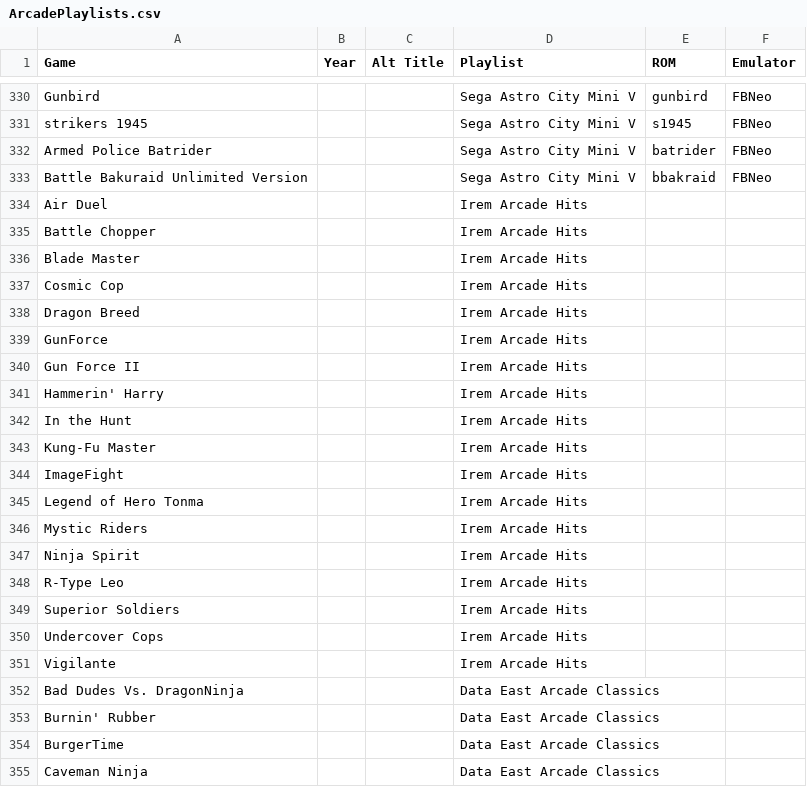
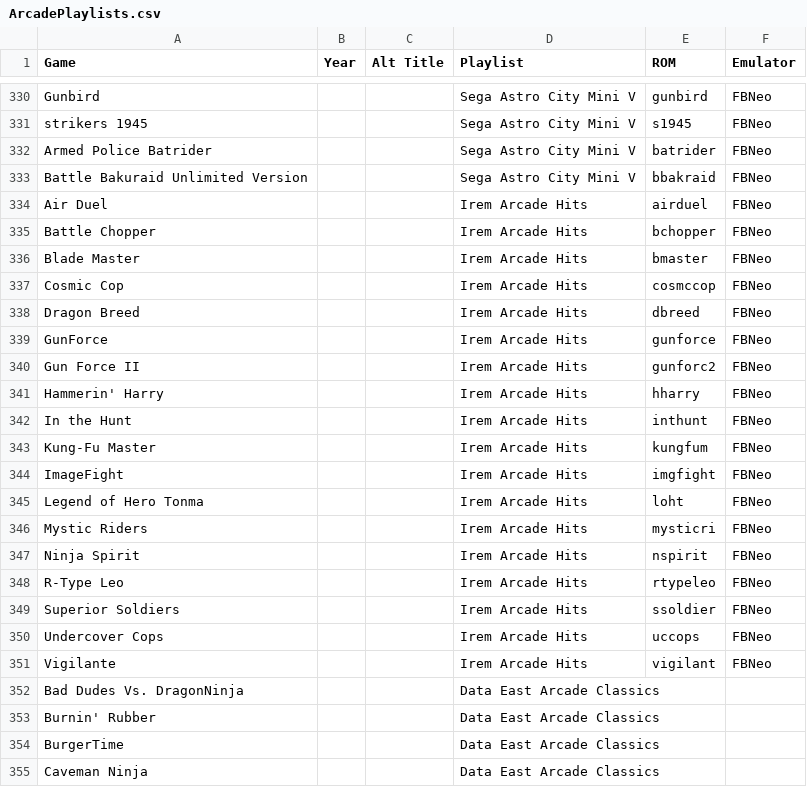
Before and after one commit to balb/lakka-playlists, a CSV file: ArcadePlaylists.csv, drawn as a sheet; only a part is shown, gaps mark what is left out.

Commit message:
Update ArcadePlaylists.csv

```diff
--- a/ArcadePlaylists.csv
+++ b/ArcadePlaylists.csv
@@ -333,20 +333,20 @@ Armed Police Batrider,,,Sega Astro City Mini V,batrider,FBNeo
 Battle Bakuraid Unlimited Version,,,Sega Astro City Mini V,bbakraid,FBNeo
-Air Duel,,,Irem Arcade Hits,,
-Battle Chopper,,,Irem Arcade Hits,,
-Blade Master,,,Irem Arcade Hits,,
-Cosmic Cop,,,Irem Arcade Hits,,
-Dragon Breed,,,Irem Arcade Hits,,
-GunForce,,,Irem Arcade Hits,,
-Gun Force II,,,Irem Arcade Hits,,
-Hammerin' Harry,,,Irem Arcade Hits,,
-In the Hunt,,,Irem Arcade Hits,,
-Kung-Fu Master,,,Irem Arcade Hits,,
-ImageFight,,,Irem Arcade Hits,,
-Legend of Hero Tonma,,,Irem Arcade Hits,,
-Mystic Riders,,,Irem Arcade Hits,,
-Ninja Spirit,,,Irem Arcade Hits,,
-R-Type Leo,,,Irem Arcade Hits,,
-Superior Soldiers,,,Irem Arcade Hits,,
-Undercover Cops,,,Irem Arcade Hits,,
-Vigilante,,,Irem Arcade Hits,,
+Air Duel,,,Irem Arcade Hits,airduel,FBNeo
+Battle Chopper,,,Irem Arcade Hits,bchopper,FBNeo
+Blade Master,,,Irem Arcade Hits,bmaster,FBNeo
+Cosmic Cop,,,Irem Arcade Hits,cosmccop,FBNeo
+Dragon Breed,,,Irem Arcade Hits,dbreed,FBNeo
+GunForce,,,Irem Arcade Hits,gunforce,FBNeo
+Gun Force II,,,Irem Arcade Hits,gunforc2,FBNeo
+Hammerin' Harry,,,Irem Arcade Hits,hharry,FBNeo
+In the Hunt,,,Irem Arcade Hits,inthunt,FBNeo
+Kung-Fu Master,,,Irem Arcade Hits,kungfum,FBNeo
+ImageFight,,,Irem Arcade Hits,imgfight,FBNeo
+Legend of Hero Tonma,,,Irem Arcade Hits,loht,FBNeo
+Mystic Riders,,,Irem Arcade Hits,mysticri,FBNeo
+Ninja Spirit,,,Irem Arcade Hits,nspirit,FBNeo
+R-Type Leo,,,Irem Arcade Hits,rtypeleo,FBNeo
+Superior Soldiers,,,Irem Arcade Hits,ssoldier,FBNeo
+Undercover Cops,,,Irem Arcade Hits,uccops,FBNeo
+Vigilante,,,Irem Arcade Hits,vigilant,FBNeo
 Bad Dudes Vs. DragonNinja,,,Data East Arcade Classics,,
```
